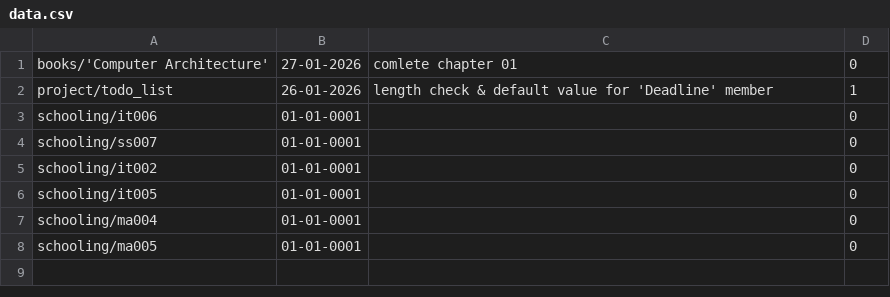
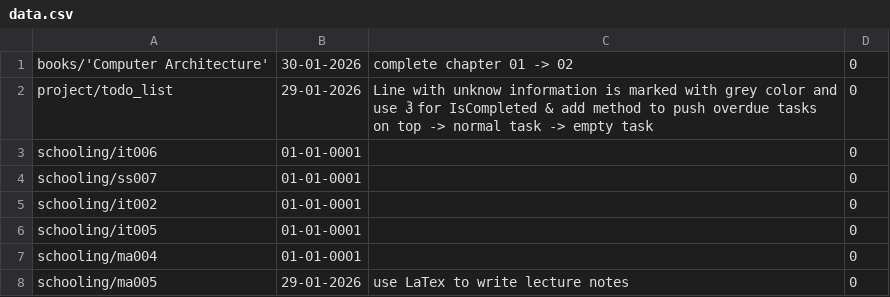
Before and after one commit to hyugai/hobby_projects, a CSV file: todo_list/data.csv, drawn as a sheet.

```diff
--- a/todo_list/data.csv
+++ b/todo_list/data.csv
@@ -1,3 +1,3 @@
-books/'Computer Architecture',27-01-2026,comlete chapter 01,0
-project/todo_list,26-01-2026,length check & default value for 'Deadline' member,1
+books/'Computer Architecture',30-01-2026,complete chapter 01 -> 02,0
+project/todo_list,29-01-2026,Line with unknow information is marked with grey color and use   for IsCompleted & add method to push overdue tasks on top -> normal task -> empty task,0
 schooling/it006,01-01-0001,,0
@@ -7,2 +7,2 @@ schooling/it005,01-01-0001,,0
 schooling/ma004,01-01-0001,,0
-schooling/ma005,01-01-0001,,0
+schooling/ma005,29-01-2026,use LaTex to write lecture notes,0
```
Also changed, not shown: 2 other files.
